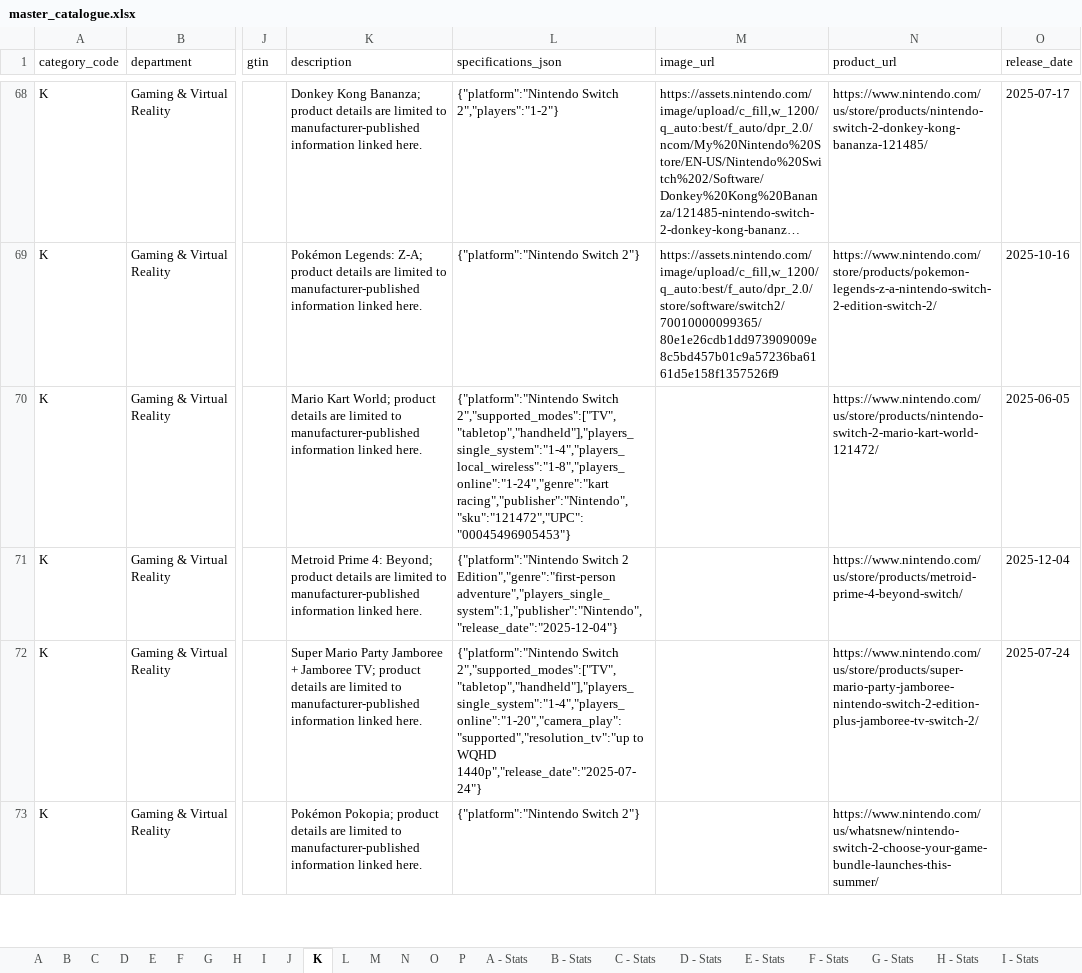
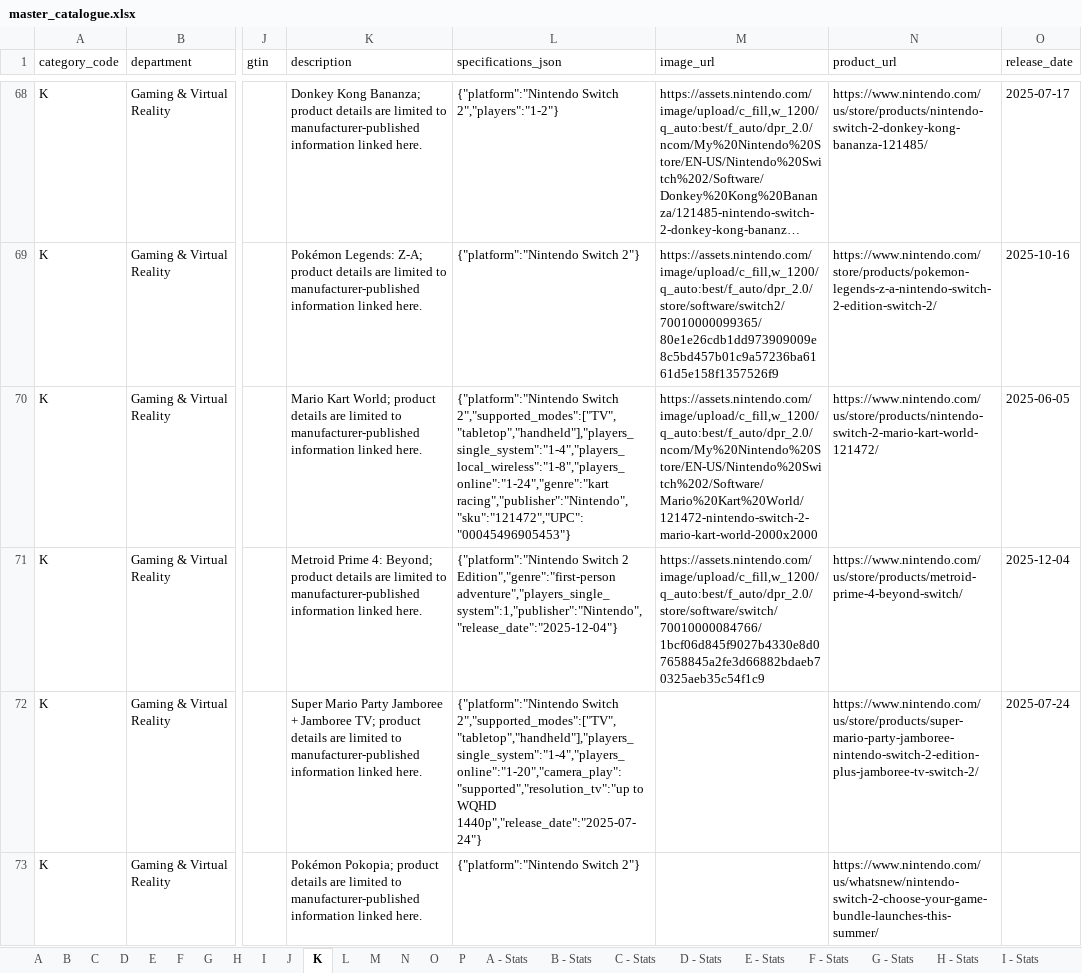
Before and after one commit to liyakhath-turacoz/turacozbidtool, an Excel workbook: product_catalog/master_catalogue.xlsx, sheet K, drawn as a sheet; only a part is shown, gaps mark what is left out; long unchanged cells end in …; values as stored, in another font and other column widths than the file's, no borders; the diff covers the shown part only; the diff names each change by its address in the sheet, - before the commit and + after, or states it on an @@ line.

Commit message:
Add product catalog image URLs

```diff
--- a/product_catalog/master_catalogue.xlsx (sheet K)
+++ b/product_catalog/master_catalogue.xlsx (sheet K)
-M70 (image_url): (empty)
+M70 (image_url): https://assets.nintendo.com/image/upload/c_fill,w_1200/q_auto:best/f_auto/dpr_2.0/ncom/My%20Nintendo%20Store/EN-US/Nintendo%20Switch%202/Software/Mario%20Kart%20World/121472-nintendo-switch-2-mario-kart-world-2000x2000
-M71 (image_url): (empty)
+M71 (image_url): https://assets.nintendo.com/image/upload/c_fill,w_1200/q_auto:best/f_auto/dpr_2.0/store/software/switch/70010000084766/1bcf06d845f9027b4330e8d07658845a2fe3d66882bdaeb70325aeb35c54f1c9
```
Also changed, not shown: 12 edited cells elsewhere in this sheet, sheet A, sheet F, sheet P, sheet B, sheet O, sheet G, 10 more sheets, 18 other files.
